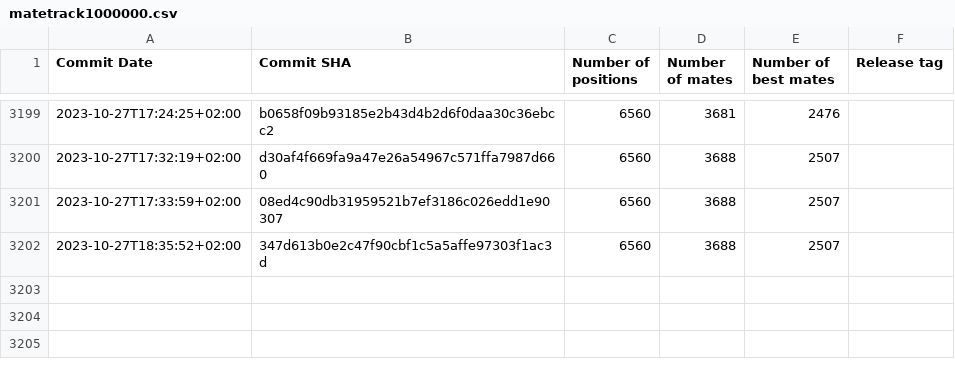
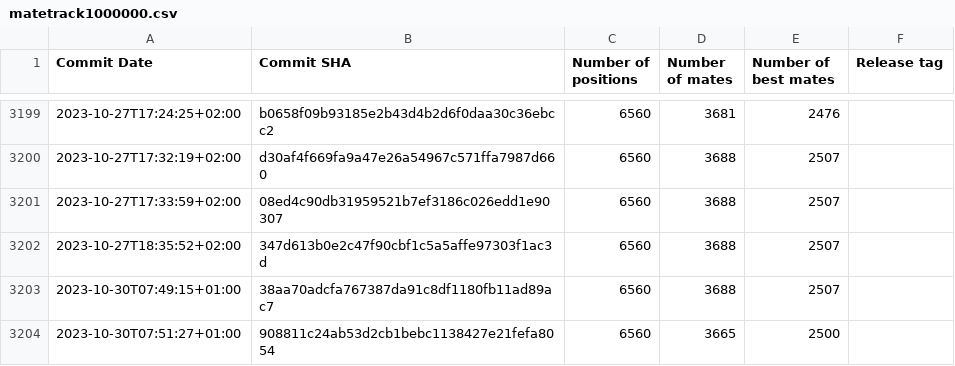
Before and after one commit to vondele/matetrack, a CSV file: matetrack1000000.csv, drawn as a sheet; only a part is shown, gaps mark what is left out; the diff names each change by its address in the sheet, - before the commit and + after, or states it on an @@ line.

```diff
--- a/matetrack1000000.csv
+++ b/matetrack1000000.csv
+row 3203: 2023-10-30T07:49:15+01:00 | 38aa70adcfa767387da91c8df1180fb11ad89ac7 | 6560 | 3688 | 2507
+row 3204: 2023-10-30T07:51:27+01:00 | 908811c24ab53d2cb1bebc1138427e21fefa8054 | 6560 | 3665 | 2500
```
Also changed, not shown: 2 other files.
